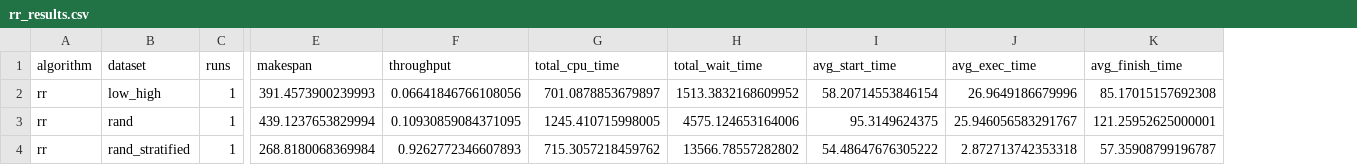
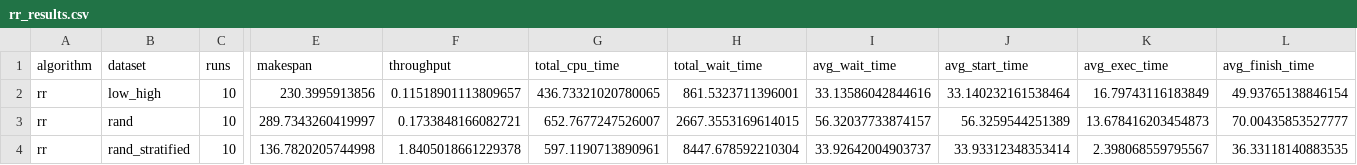
Before and after one commit to NathanKhoP/SOKA-Task-Scheduling-Server-Test, a CSV file: rr_results.csv, drawn as a sheet; only a part is shown, gaps mark what is left out; addresses are those after the commit; the diff covers the shown part only; the diff names each change by its address in the sheet, - before the commit and + after, or states it on an @@ line.

```diff
--- a/rr_results.csv
+++ b/rr_results.csv
+column I (avg_wait_time), rows 2-4: 33.13586042844616 | 56.32037733874157 | 33.92642004903737
-C2:C4 (runs): 1
+C2:C4 (runs): 10
-E2 (makespan): 391.4573900239993
+E2 (makespan): 230.3995913856
-F2 (throughput): 0.06641846766108056
+F2 (throughput): 0.11518901113809657
-G2 (total_cpu_time): 701.0878853679897
+G2 (total_cpu_time): 436.73321020780065
-H2 (total_wait_time): 1513.3832168609952
+H2 (total_wait_time): 861.5323711396001
-J2 (avg_start_time): 58.20714553846154
+J2 (avg_start_time): 33.140232161538464
-K2 (avg_exec_time): 26.9649186679996
+K2 (avg_exec_time): 16.79743116183849
-L2 (avg_finish_time): 85.17015157692308
+L2 (avg_finish_time): 49.93765138846154
-E3 (makespan): 439.1237653829994
+E3 (makespan): 289.7343260419997
-F3 (throughput): 0.10930859084371095
+F3 (throughput): 0.1733848166082721
-G3 (total_cpu_time): 1245.410715998005
+G3 (total_cpu_time): 652.7677247526007
-H3 (total_wait_time): 4575.124653164006
+H3 (total_wait_time): 2667.3553169614015
-J3 (avg_start_time): 95.3149624375
+J3 (avg_start_time): 56.3259544251389
-K3 (avg_exec_time): 25.946056583291767
+K3 (avg_exec_time): 13.678416203454873
-L3 (avg_finish_time): 121.25952625000001
+L3 (avg_finish_time): 70.00435853527777
-E4 (makespan): 268.8180068369984
+E4 (makespan): 136.7820205744998
-F4 (throughput): 0.9262772346607893
+F4 (throughput): 1.8405018661229378
-G4 (total_cpu_time): 715.3057218459762
+G4 (total_cpu_time): 597.1190713890961
-H4 (total_wait_time): 13566.78557282802
+H4 (total_wait_time): 8447.678592210304
-J4 (avg_start_time): 54.48647676305222
+J4 (avg_start_time): 33.93312348353414
-K4 (avg_exec_time): 2.872713742353318
+K4 (avg_exec_time): 2.398068559795567
-L4 (avg_finish_time): 57.35908799196787
+L4 (avg_finish_time): 36.33118140883535
```
Also changed, not shown: 7 edited cells elsewhere in this file, fcfs_results.csv, j2020_results.csv, 8 other files.
